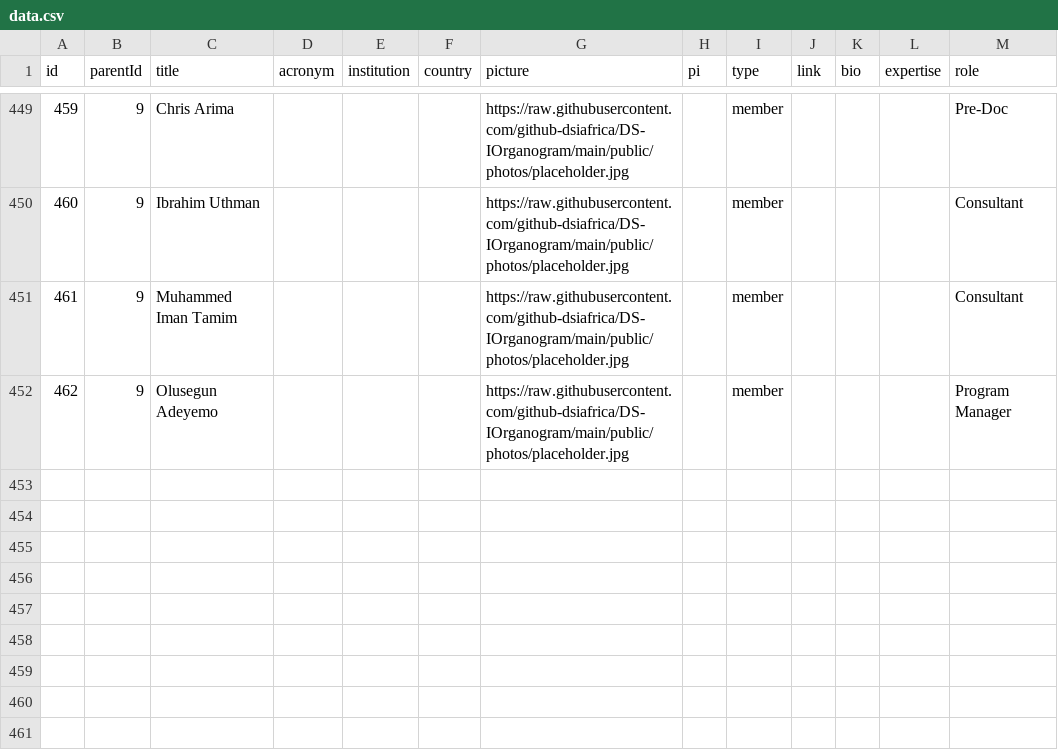
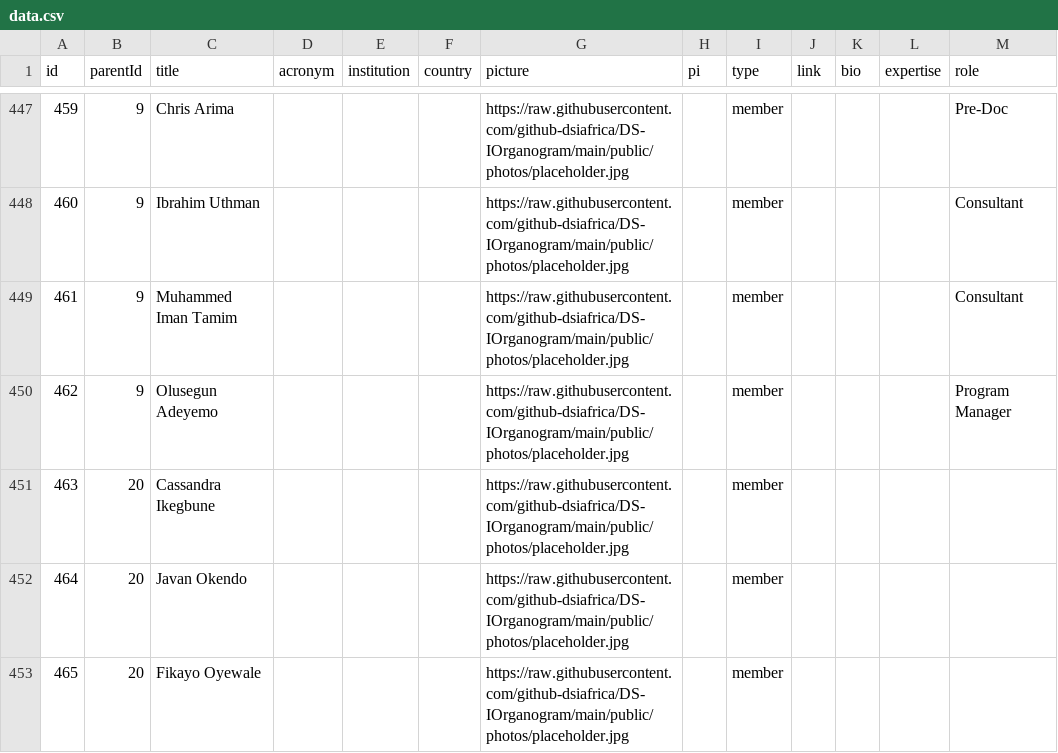
Before and after one commit to github-dsiafrica/DS-IOrganogram, a CSV file: public/data/data.csv, drawn as a sheet; only a part is shown, gaps mark what is left out; the diff covers the shown part only; the diff names each change by its address in the sheet, - before the commit and + after, or states it on an @@ line.

```diff
--- a/public/data/data.csv
+++ b/public/data/data.csv
+row 451: 463 | 20 | Cassandra Ikegbune |  |  |  | https://raw.githubusercontent.com/github-dsiafrica/DS-IOrganogram/main/public/photos/placeholder.jpg |  | member
+row 452: 464 | 20 | Javan Okendo |  |  |  | https://raw.githubusercontent.com/github-dsiafrica/DS-IOrganogram/main/public/photos/placeholder.jpg |  | member
+row 453: 465 | 20 | Fikayo Oyewale |  |  |  | https://raw.githubusercontent.com/github-dsiafrica/DS-IOrganogram/main/public/photos/placeholder.jpg |  | member
```
Also changed, not shown: 3 added rows, 2 removed rows and 7 edited cells elsewhere in this file, 1 other file.
